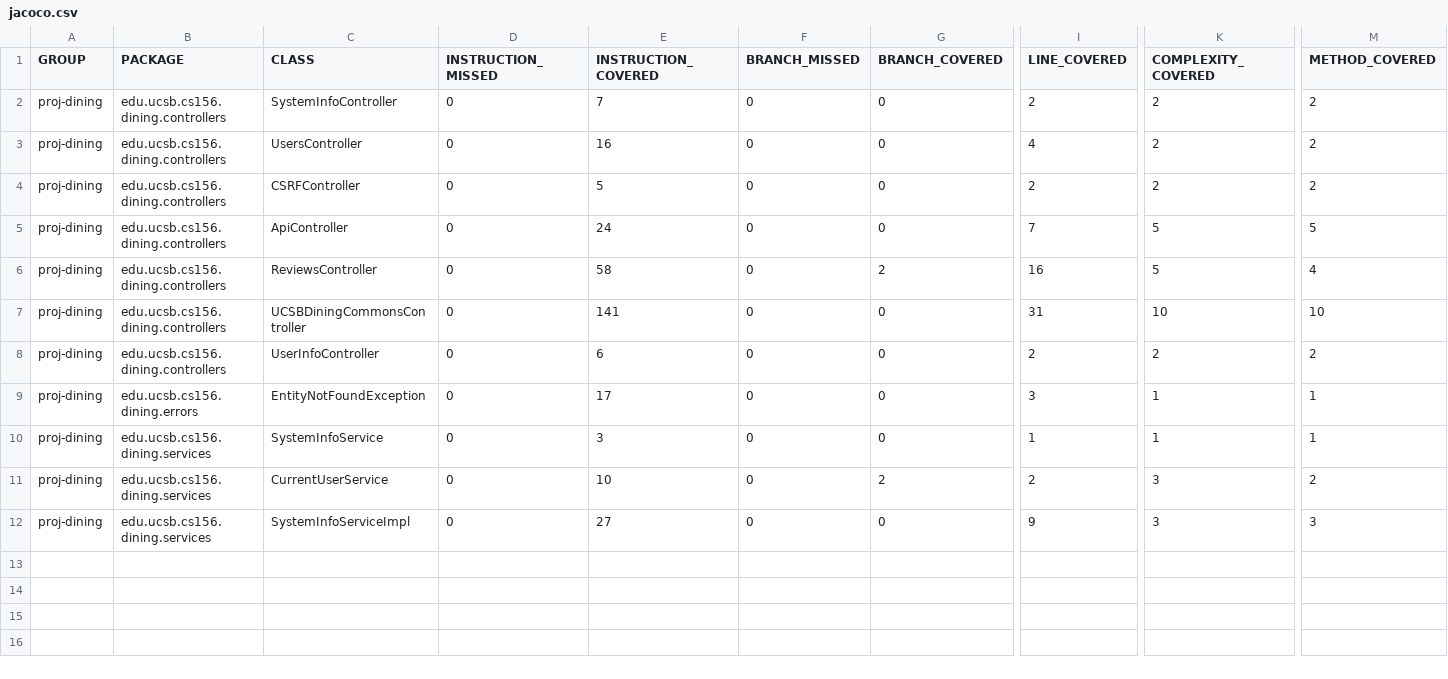
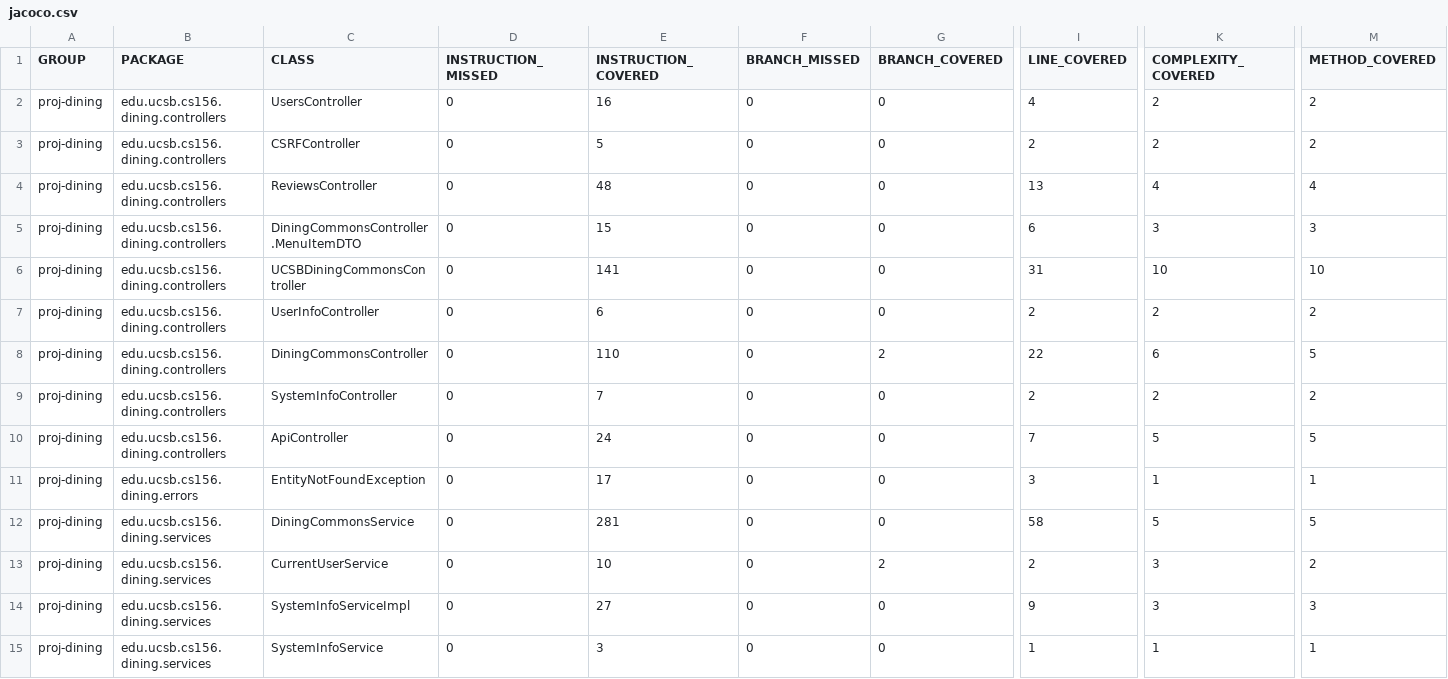
Before and after one commit to ucsb-cs156-f24/proj-dining-f24-14, a CSV file: prs/55/jacoco/jacoco.csv, drawn as a sheet; only a part is shown, gaps mark what is left out; addresses are those after the commit; rows hold the shown columns only; the diff names each change by its address in the sheet, - before the commit and + after, or states it on an @@ line.

Commit message:
Deploying to gh-pages from @ ucsb-cs156-f24/proj-dining-f24-14@90f7cd9508da065843cd60bdfc8352c4e1f9cdf7 🚀

```diff
--- a/prs/55/jacoco/jacoco.csv
+++ b/prs/55/jacoco/jacoco.csv
-E4 (INSTRUCTION_COVERED): 58
+E4 (INSTRUCTION_COVERED): 48
-G4 (BRANCH_COVERED): 2
+G4 (BRANCH_COVERED): 0
-I4 (LINE_COVERED): 16
+I4 (LINE_COVERED): 13
-K4 (COMPLEXITY_COVERED): 5
+K4 (COMPLEXITY_COVERED): 4
+row 5: proj-dining | edu.ucsb.cs156.dining.controllers | DiningCommonsController.MenuItemDTO | 0 | 15 | 0 | 0 | 6 | 3 | 3
+row 8: proj-dining | edu.ucsb.cs156.dining.controllers | DiningCommonsController | 0 | 110 | 0 | 2 | 22 | 6 | 5
@@ row 2 moved to row 9: proj-dining @@
@@ row 5 moved to row 10: proj-dining @@
-C12 (CLASS): SystemInfoService
+C12 (CLASS): DiningCommonsService
-E12 (INSTRUCTION_COVERED): 3
+E12 (INSTRUCTION_COVERED): 281
-I12 (LINE_COVERED): 1
+I12 (LINE_COVERED): 58
-K12 (COMPLEXITY_COVERED): 1
+K12 (COMPLEXITY_COVERED): 5
-M12 (METHOD_COVERED): 1
+M12 (METHOD_COVERED): 5
+row 15: proj-dining | edu.ucsb.cs156.dining.services | SystemInfoService | 0 | 3 | 0 | 0 | 1 | 1 | 1
```
Also changed, not shown: 15 other files.
